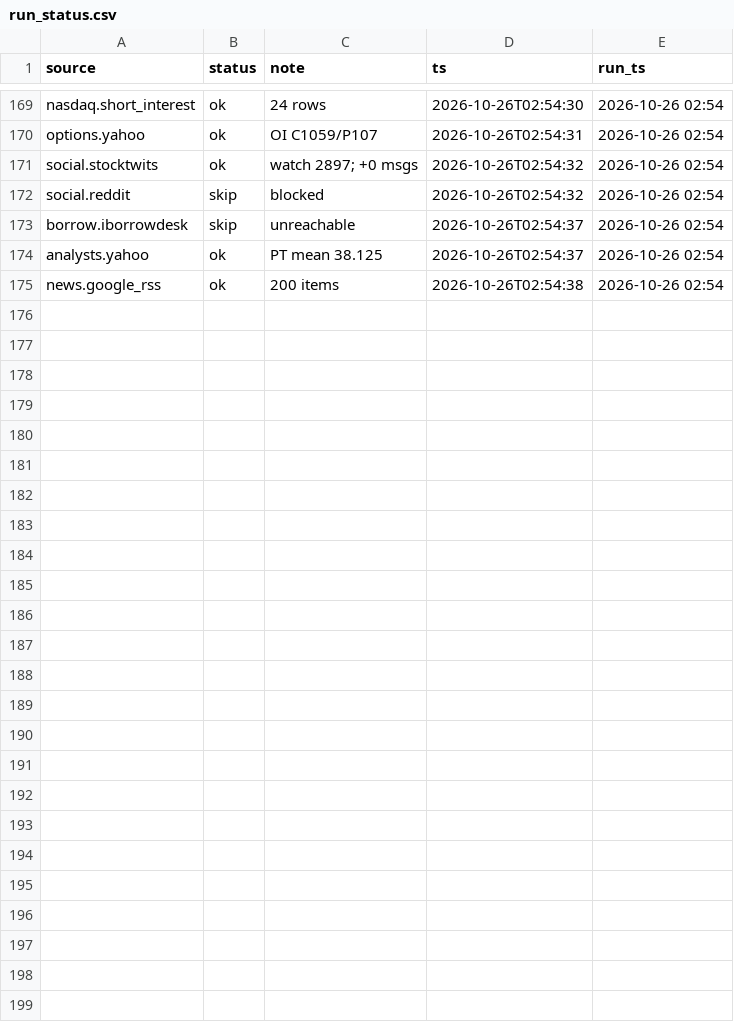
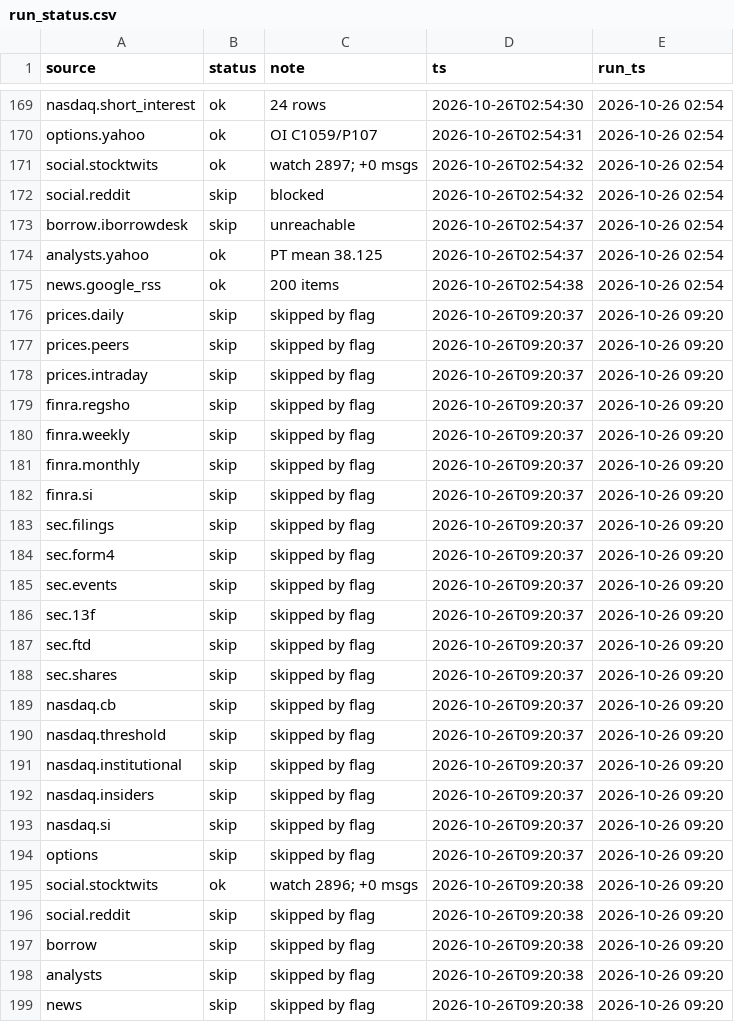
Before and after one commit to juanshuw/pre-flow-tracker, a CSV file: data/run_status.csv, drawn as a sheet; only a part is shown, gaps mark what is left out; the diff names each change by its address in the sheet, - before the commit and + after, or states it on an @@ line.

```diff
--- a/data/run_status.csv
+++ b/data/run_status.csv
+row 176: prices.daily | skip | skipped by flag | 2026-10-26T09:20:37 | 2026-10-26 09:20
+row 177: prices.peers | skip | skipped by flag | 2026-10-26T09:20:37 | 2026-10-26 09:20
+row 178: prices.intraday | skip | skipped by flag | 2026-10-26T09:20:37 | 2026-10-26 09:20
+row 179: finra.regsho | skip | skipped by flag | 2026-10-26T09:20:37 | 2026-10-26 09:20
+row 180: finra.weekly | skip | skipped by flag | 2026-10-26T09:20:37 | 2026-10-26 09:20
+row 181: finra.monthly | skip | skipped by flag | 2026-10-26T09:20:37 | 2026-10-26 09:20
+row 182: finra.si | skip | skipped by flag | 2026-10-26T09:20:37 | 2026-10-26 09:20
+row 183: sec.filings | skip | skipped by flag | 2026-10-26T09:20:37 | 2026-10-26 09:20
+row 184: sec.form4 | skip | skipped by flag | 2026-10-26T09:20:37 | 2026-10-26 09:20
+row 185: sec.events | skip | skipped by flag | 2026-10-26T09:20:37 | 2026-10-26 09:20
+row 186: sec.13f | skip | skipped by flag | 2026-10-26T09:20:37 | 2026-10-26 09:20
+row 187: sec.ftd | skip | skipped by flag | 2026-10-26T09:20:37 | 2026-10-26 09:20
+row 188: sec.shares | skip | skipped by flag | 2026-10-26T09:20:37 | 2026-10-26 09:20
+row 189: nasdaq.cb | skip | skipped by flag | 2026-10-26T09:20:37 | 2026-10-26 09:20
+row 190: nasdaq.threshold | skip | skipped by flag | 2026-10-26T09:20:37 | 2026-10-26 09:20
+row 191: nasdaq.institutional | skip | skipped by flag | 2026-10-26T09:20:37 | 2026-10-26 09:20
+row 192: nasdaq.insiders | skip | skipped by flag | 2026-10-26T09:20:37 | 2026-10-26 09:20
+row 193: nasdaq.si | skip | skipped by flag | 2026-10-26T09:20:37 | 2026-10-26 09:20
+row 194: options | skip | skipped by flag | 2026-10-26T09:20:37 | 2026-10-26 09:20
+row 195: social.stocktwits | ok | watch 2896; +0 msgs | 2026-10-26T09:20:38 | 2026-10-26 09:20
+row 196: social.reddit | skip | skipped by flag | 2026-10-26T09:20:38 | 2026-10-26 09:20
+row 197: borrow | skip | skipped by flag | 2026-10-26T09:20:38 | 2026-10-26 09:20
+row 198: analysts | skip | skipped by flag | 2026-10-26T09:20:38 | 2026-10-26 09:20
+row 199: news | skip | skipped by flag | 2026-10-26T09:20:38 | 2026-10-26 09:20
```
Also changed, not shown: docs/data/csv/run_status.csv, 6 other files.
